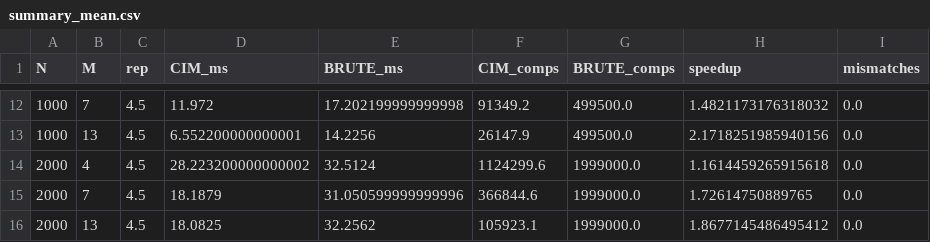
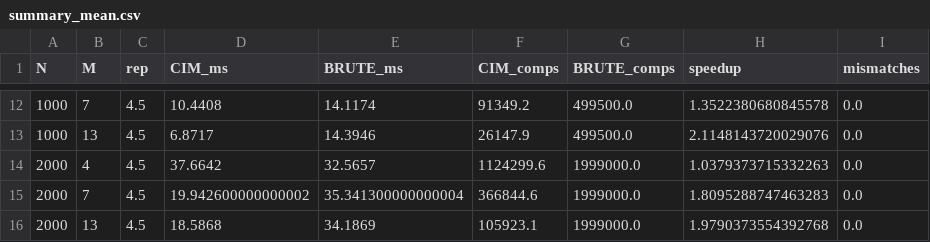
Before and after one commit to tmmymrtnz/simu-sistemas, a CSV file: tp-1/out/bench_points_summary/summary_mean.csv, drawn as a sheet; only a part is shown, gaps mark what is left out; the diff covers the shown part only.

```diff
--- a/tp-1/out/bench_points_summary/summary_mean.csv
+++ b/tp-1/out/bench_points_summary/summary_mean.csv
@@ -12,5 +12,5 @@ N,M,rep,CIM_ms,BRUTE_ms,CIM_comps,BRUTE_comps,speedup,mismatches
-1000,7,4.5,11.972,17.202199999999998,91349.2,499500.0,1.4821173176318032,0.0
-1000,13,4.5,6.552200000000001,14.2256,26147.9,499500.0,2.1718251985940156,0.0
-2000,4,4.5,28.223200000000002,32.5124,1124299.6,1999000.0,1.1614459265915618,0.0
-2000,7,4.5,18.1879,31.050599999999996,366844.6,1999000.0,1.72614750889765,0.0
-2000,13,4.5,18.0825,32.2562,105923.1,1999000.0,1.8677145486495412,0.0
+1000,7,4.5,10.4408,14.1174,91349.2,499500.0,1.3522380680845578,0.0
+1000,13,4.5,6.8717,14.3946,26147.9,499500.0,2.1148143720029076,0.0
+2000,4,4.5,37.6642,32.5657,1124299.6,1999000.0,1.0379373715332263,0.0
+2000,7,4.5,19.942600000000002,35.341300000000004,366844.6,1999000.0,1.8095288747463283,0.0
+2000,13,4.5,18.5868,34.1869,105923.1,1999000.0,1.9790373554392768,0.0
```
Also changed, not shown: 30 edited cells elsewhere in this file, tp-1/out/bench_points_summary/raw_runs.csv, tp-1/out/bench_points_summary/summary_std.csv, 7 other files.
